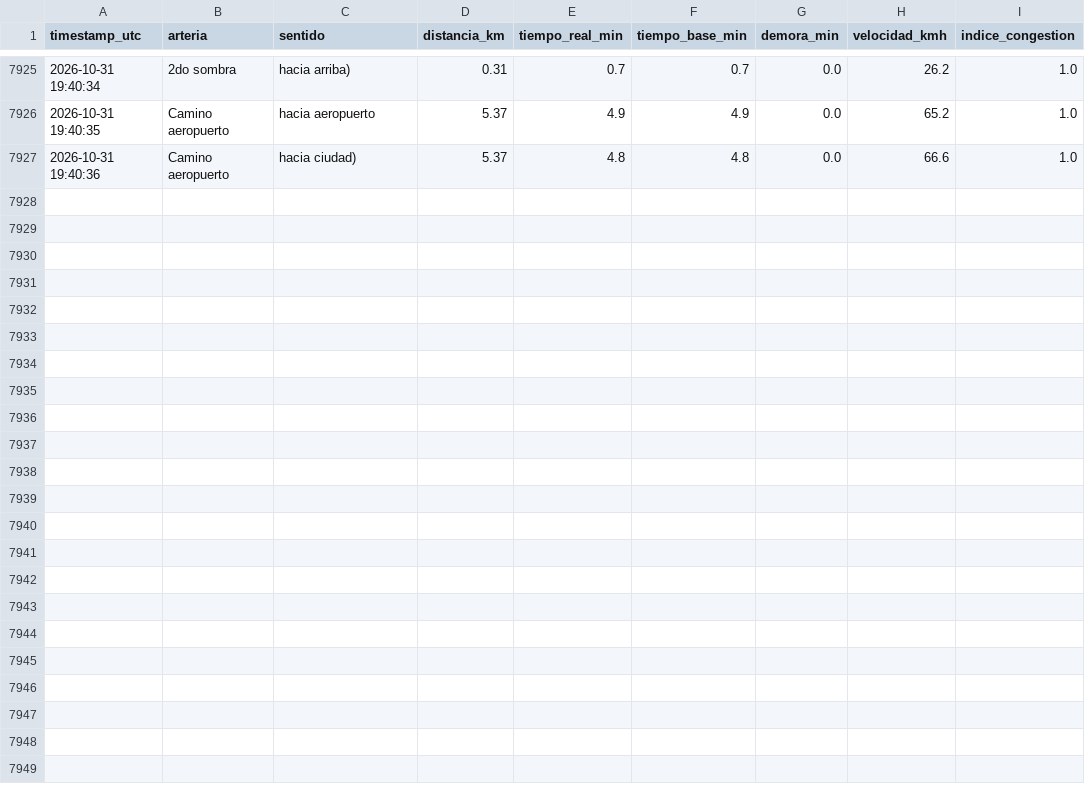
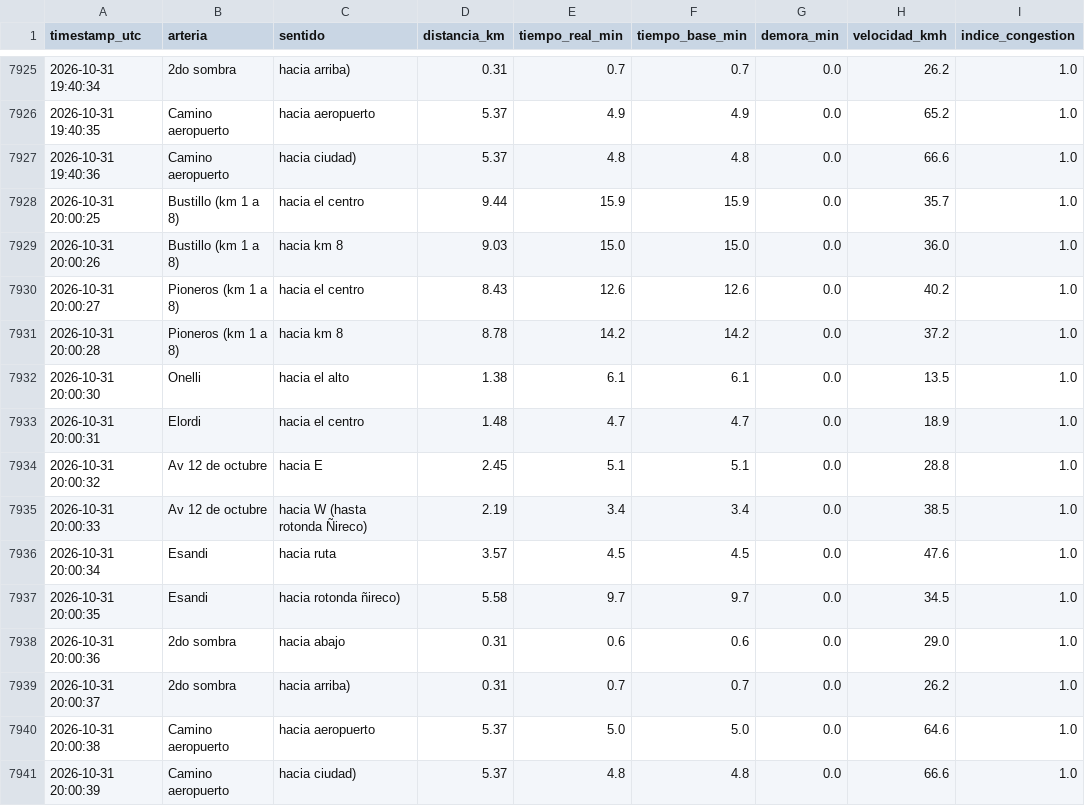
Before and after one commit to Fer-zim/Fer-zim, a CSV file: DS-projects/recolector_trafico/datos_trafico_bariloche.csv, drawn as a sheet; only a part is shown, gaps mark what is left out.

```diff
--- a/DS-projects/recolector_trafico/datos_trafico_bariloche.csv
+++ b/DS-projects/recolector_trafico/datos_trafico_bariloche.csv
@@ -7927 +7927,15 @@ timestamp_utc,arteria,sentido,distancia_km,tiempo_real_min,tiempo_base_min,demor
 2026-10-31 19:40:36,Camino aeropuerto,hacia ciudad),5.37,4.8,4.8,0.0,66.6,1.0
+2026-10-31 20:00:25,Bustillo (km 1 a 8),hacia el centro,9.44,15.9,15.9,0.0,35.7,1.0
+2026-10-31 20:00:26,Bustillo (km 1 a 8),hacia km 8,9.03,15.0,15.0,0.0,36.0,1.0
+2026-10-31 20:00:27,Pioneros (km 1 a 8),hacia el centro,8.43,12.6,12.6,0.0,40.2,1.0
+2026-10-31 20:00:28,Pioneros (km 1 a 8),hacia km 8,8.78,14.2,14.2,0.0,37.2,1.0
+2026-10-31 20:00:30,Onelli,hacia el alto,1.38,6.1,6.1,0.0,13.5,1.0
+2026-10-31 20:00:31,Elordi,hacia el centro,1.48,4.7,4.7,0.0,18.9,1.0
+2026-10-31 20:00:32,Av 12 de octubre,hacia E,2.45,5.1,5.1,0.0,28.8,1.0
+2026-10-31 20:00:33,Av 12 de octubre,hacia W (hasta rotonda Ñireco),2.19,3.4,3.4,0.0,38.5,1.0
+2026-10-31 20:00:34,Esandi,hacia ruta,3.57,4.5,4.5,0.0,47.6,1.0
+2026-10-31 20:00:35,Esandi,hacia rotonda ñireco),5.58,9.7,9.7,0.0,34.5,1.0
+2026-10-31 20:00:36,2do sombra,hacia abajo,0.31,0.6,0.6,0.0,29.0,1.0
+2026-10-31 20:00:37,2do sombra,hacia arriba),0.31,0.7,0.7,0.0,26.2,1.0
+2026-10-31 20:00:38,Camino aeropuerto,hacia aeropuerto,5.37,5.0,5.0,0.0,64.6,1.0
+2026-10-31 20:00:39,Camino aeropuerto,hacia ciudad),5.37,4.8,4.8,0.0,66.6,1.0
```
